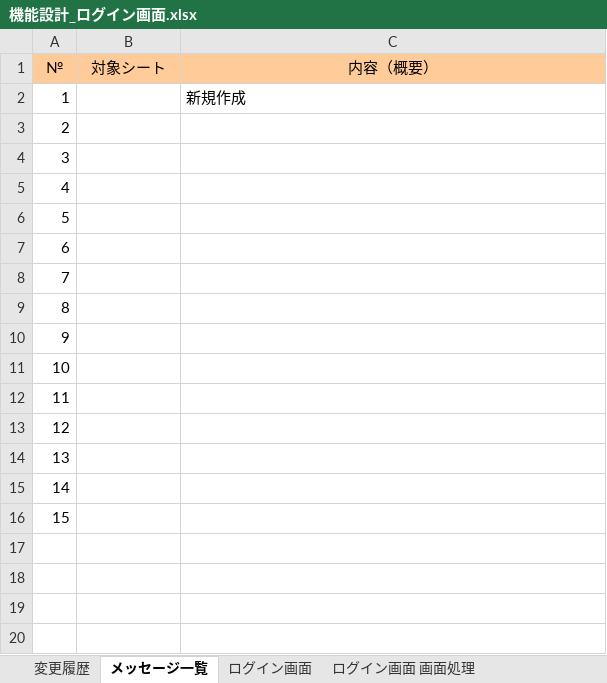
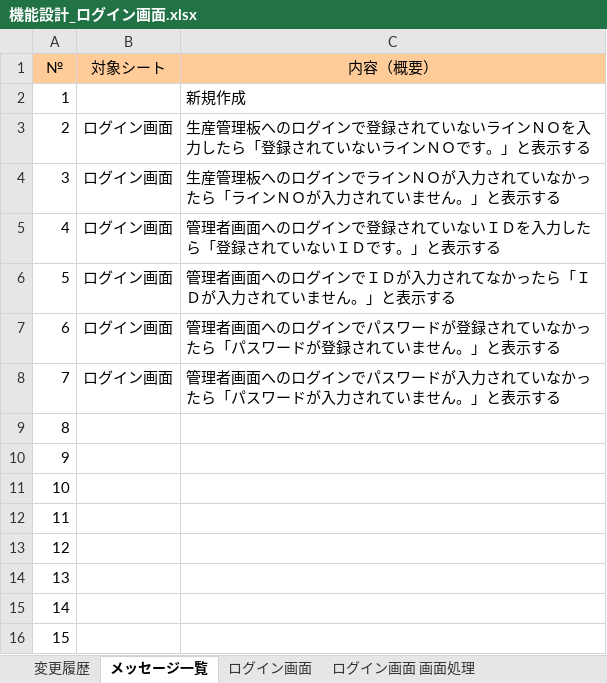
Before and after one commit to kentoserma/PCBD, an Excel workbook: 関連帳票/機能設計書/機能設計_ログイン画面.xlsx, sheet メッセージ一覧, drawn as a sheet; values as stored, in another font and other column widths than the file's, no borders; the diff names each change by its address in the sheet, - before the commit and + after, or states it on an @@ line.

Commit message:
ログイン画面の様式と関連帳票を更新した
ログインフォームが横並びだったが、縦並となるようにし、ログインボタンのデザインを変更した

```diff
--- a/関連帳票/機能設計書/機能設計_ログイン画面.xlsx (sheet メッセージ一覧)
+++ b/関連帳票/機能設計書/機能設計_ログイン画面.xlsx (sheet メッセージ一覧)
-B3:B8 (対象シート): (empty)
+B3:B8 (対象シート): ログイン画面
-C3 (内容（概要）): (empty)
+C3 (内容（概要）): 生産管理板へのログインで登録されていないラインＮＯを入力したら「登録されていないラインＮＯです。」と表示する
-C4 (内容（概要）): (empty)
+C4 (内容（概要）): 生産管理板へのログインでラインＮＯが入力されていなかったら「ラインＮＯが入力されていません。」と表示する
-C5 (内容（概要）): (empty)
+C5 (内容（概要）): 管理者画面へのログインで登録されていないＩＤを入力したら「登録されていないＩＤです。」と表示する
-C6 (内容（概要）): (empty)
+C6 (内容（概要）): 管理者画面へのログインでＩＤが入力されてなかったら「ＩＤが入力されていません。」と表示する
-C7 (内容（概要）): (empty)
+C7 (内容（概要）): 管理者画面へのログインでパスワードが登録されていなかったら「パスワードが登録されていません。」と表示する
-C8 (内容（概要）): (empty)
+C8 (内容（概要）): 管理者画面へのログインでパスワードが入力されていなかったら「パスワードが入力されていません。」と表示する
```
Also changed, not shown: sheet 変更履歴, charts or pictures, 3 other files.
